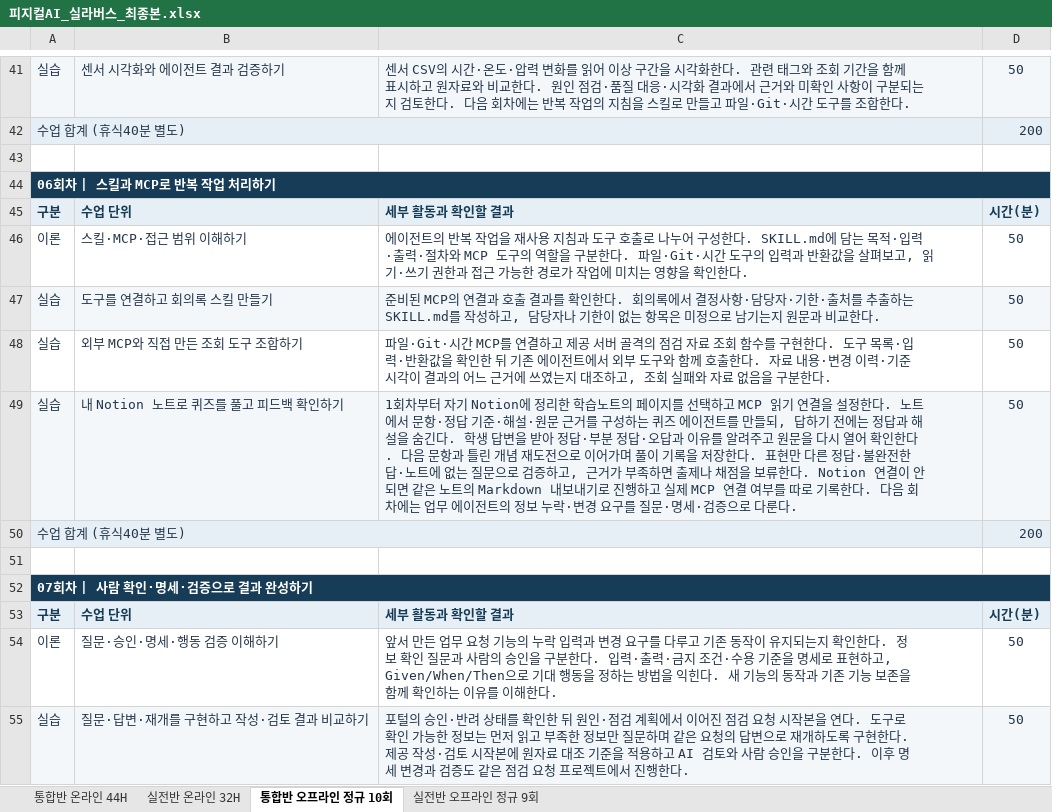
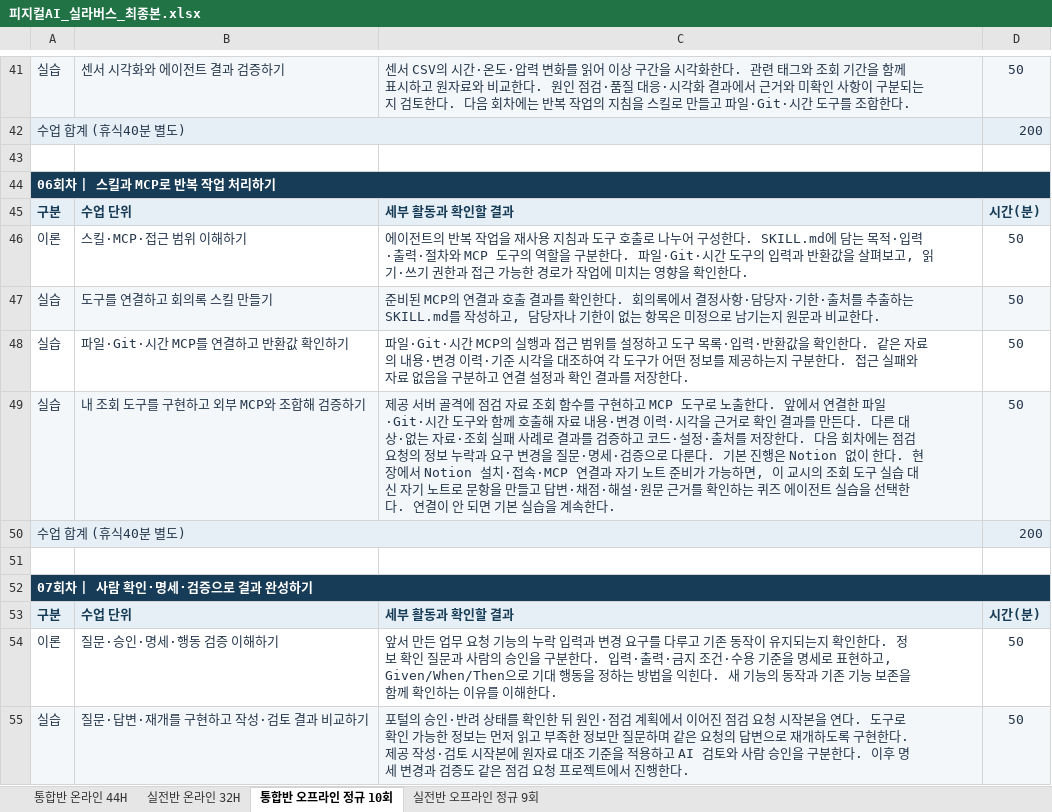
Before and after one commit to uengine-oss/hyd-iot-edu, an Excel workbook: 문서/교재/실라버스/피지컬AI_실라버스_최종본.xlsx, sheet 통합반 오프라인 정규 10회, drawn as a sheet; only a part is shown, gaps mark what is left out; values as stored, in another font and other column widths than the file's, no borders; the diff names each change by its address in the sheet, - before the commit and + after, or states it on an @@ line.

Commit message:
docs: make offline Notion labs optional when available

```diff
--- a/문서/교재/실라버스/피지컬AI_실라버스_최종본.xlsx (sheet 통합반 오프라인 정규 10회)
+++ b/문서/교재/실라버스/피지컬AI_실라버스_최종본.xlsx (sheet 통합반 오프라인 정규 10회)
-B48: 외부 MCP와 직접 만든 조회 도구 조합하기
+B48: 파일·Git·시간 MCP를 연결하고 반환값 확인하기
-C48: …시간 MCP를 연결하고 제공 서버 골격의 점검 자료 조회 함수를 구현한다. 도구 목록·입력·반환값을 확인한 뒤 기존 에이전트에서 외부 도구와 함께 호출한다. 자료 내용·변경 이력·기준 시각이 결과의 어느 근거에 쓰였는지 대조하고, 조회 실패와 자료 없음을 구분한다.
+C48: …시간 MCP의 실행과 접근 범위를 설정하고 도구 목록·입력·반환값을 확인한다. 같은 자료의 내용·변경 이력·기준 시각을 대조하여 각 도구가 어떤 정보를 제공하는지 구분한다. 접근 실패와 자료 없음을 구분하고 연결 설정과 확인 결과를 저장한다.
-B49: 내 Notion 노트로 퀴즈를 풀고 피드백 확인하기
+B49: 내 조회 도구를 구현하고 외부 MCP와 조합해 검증하기
-C49: 1회차부터 자기 Notion에 정리한 학습노트의 페이지를 선택하고 MCP 읽기 연결을 설정한다. 노트에서 문항·정답 기준·해설·원문 근거를 구성하는 퀴즈 에이전트를 만들되, 답하기 전에는 정답과 해설을 숨긴다. 학생 답변을 받아 정답·부분 정답·오답과 이유를 알려주고 원문을 다시 열어 확인한다. 다음 문항과 틀린 개념 재도전으로 이어가며 풀이 기록을 저장한다. 표현만 다른 정답·불완전한 답·노트에 없는 질문으로 검증하고, 근거가 부족하면 출제나 채점을 보류한다. Notion 연결이 안 되면 같은 노트의 Markdown 내보내기로 진행하고 실제 MCP 연결 여부를 따로 기록한다. 다음 회차에는 업무 에이전트의 정보 누락·변경 요구를 질문·명세·검증으로 다룬다.
+C49: 제공 서버 골격에 점검 자료 조회 함수를 구현하고 MCP 도구로 노출한다. 앞에서 연결한 파일·Git·시간 도구와 함께 호출해 자료 내용·변경 이력·시각을 근거로 확인 결과를 만든다. 다른 대상·없는 자료·조회 실패 사례로 결과를 검증하고 코드·설정·출처를 저장한다. 다음 회차에는 점검 요청의 정보 누락과 요구 변경을 질문·명세·검증으로 다룬다. 기본 진행은 Notion 없이 한다. 현장에서 Notion 설치·접속·MCP 연결과 자기 노트 준비가 가능하면, 이 교시의 조회 도구 실습 대신 자기 노트로 문항을 만들고 답변·채점·해설·원문 근거를 확인하는 퀴즈 에이전트 실습을 선택한다. 연결이 안 되면 기본 실습을 계속한다.
```
Also changed, not shown: sheet 실전반 오프라인 정규 9회, 13 other files.
